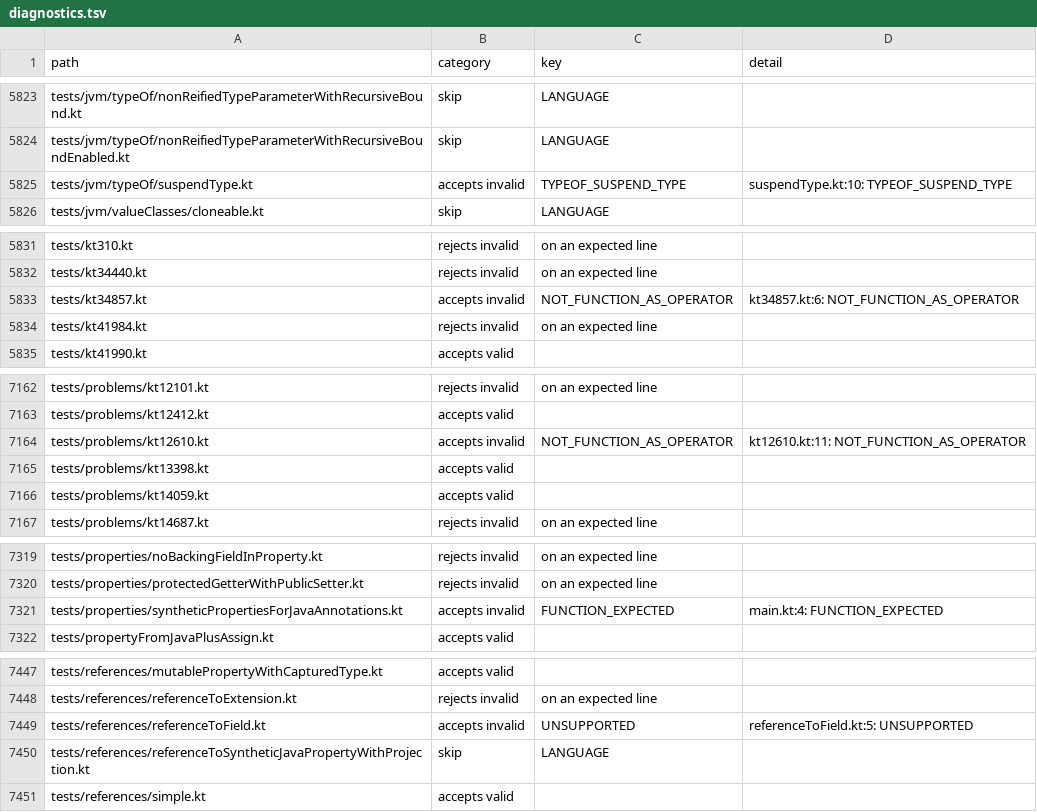
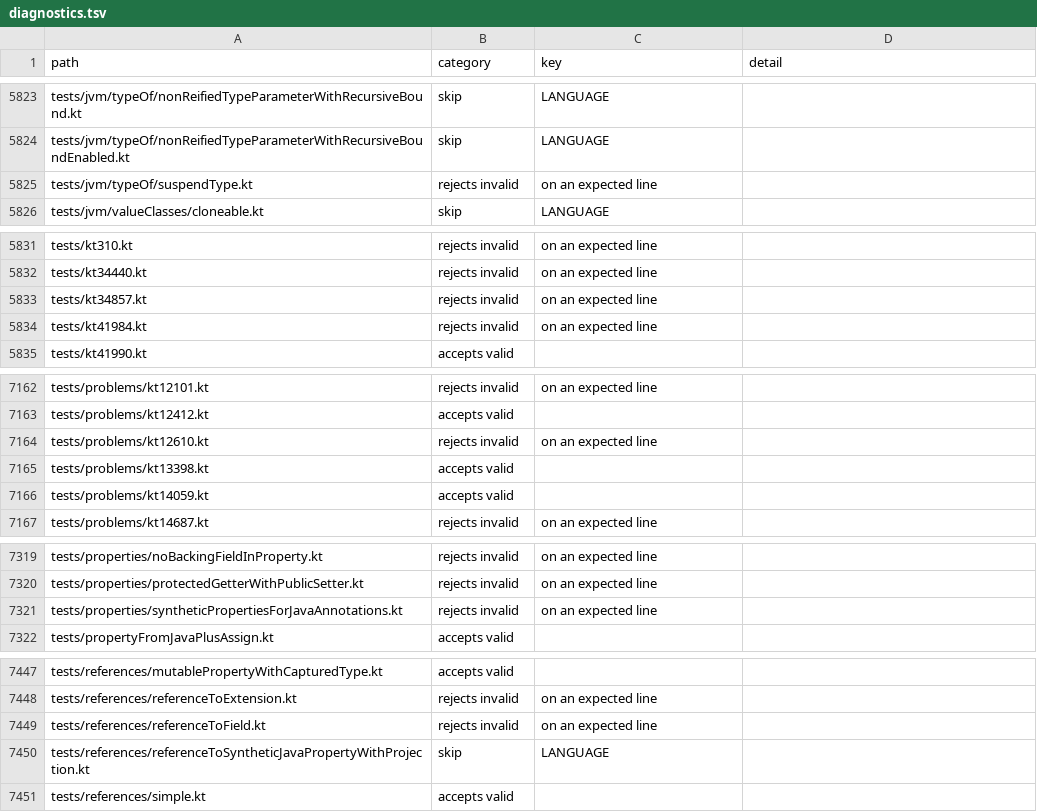
Before and after one commit to barteo/kotlin-compiler-go, a TSV file: bench/results/diagnostics.tsv, drawn as a sheet; only a part is shown, gaps mark what is left out; the diff covers the shown part only.

```diff
--- a/bench/results/diagnostics.tsv
+++ b/bench/results/diagnostics.tsv
@@ -5824,3 +5824,3 @@ tests/jvm/typeOf/nonReifiedTypeParameterWithRecursiveBound.kt	skip	LANGUAGE
 tests/jvm/typeOf/nonReifiedTypeParameterWithRecursiveBoundEnabled.kt	skip	LANGUAGE	
-tests/jvm/typeOf/suspendType.kt	accepts invalid	TYPEOF_SUSPEND_TYPE	suspendType.kt:10: TYPEOF_SUSPEND_TYPE
+tests/jvm/typeOf/suspendType.kt	rejects invalid	on an expected line	
 tests/jvm/valueClasses/cloneable.kt	skip	LANGUAGE	
@@ -5832,3 +5832,3 @@ tests/kt310.kt	rejects invalid	on an expected line
 tests/kt34440.kt	rejects invalid	on an expected line	
-tests/kt34857.kt	accepts invalid	NOT_FUNCTION_AS_OPERATOR	kt34857.kt:6: NOT_FUNCTION_AS_OPERATOR
+tests/kt34857.kt	rejects invalid	on an expected line	
 tests/kt41984.kt	rejects invalid	on an expected line	
@@ -7163,3 +7163,3 @@ tests/problems/kt12101.kt	rejects invalid	on an expected line
 tests/problems/kt12412.kt	accepts valid		
-tests/problems/kt12610.kt	accepts invalid	NOT_FUNCTION_AS_OPERATOR	kt12610.kt:11: NOT_FUNCTION_AS_OPERATOR
+tests/problems/kt12610.kt	rejects invalid	on an expected line	
 tests/problems/kt13398.kt	accepts valid		
@@ -7320,3 +7320,3 @@ tests/properties/noBackingFieldInProperty.kt	rejects invalid	on an expected line
 tests/properties/protectedGetterWithPublicSetter.kt	rejects invalid	on an expected line	
-tests/properties/syntheticPropertiesForJavaAnnotations.kt	accepts invalid	FUNCTION_EXPECTED	main.kt:4: FUNCTION_EXPECTED
+tests/properties/syntheticPropertiesForJavaAnnotations.kt	rejects invalid	on an expected line	
 tests/propertyFromJavaPlusAssign.kt	accepts valid		
@@ -7448,3 +7448,3 @@ tests/references/mutablePropertyWithCapturedType.kt	accepts valid
 tests/references/referenceToExtension.kt	rejects invalid	on an expected line	
-tests/references/referenceToField.kt	accepts invalid	UNSUPPORTED	referenceToField.kt:5: UNSUPPORTED
+tests/references/referenceToField.kt	rejects invalid	on an expected line	
 tests/references/referenceToSyntheticJavaPropertyWithProjection.kt	skip	LANGUAGE	
```
Also changed, not shown: 51 edited cells elsewhere in this file, 31 other files.
